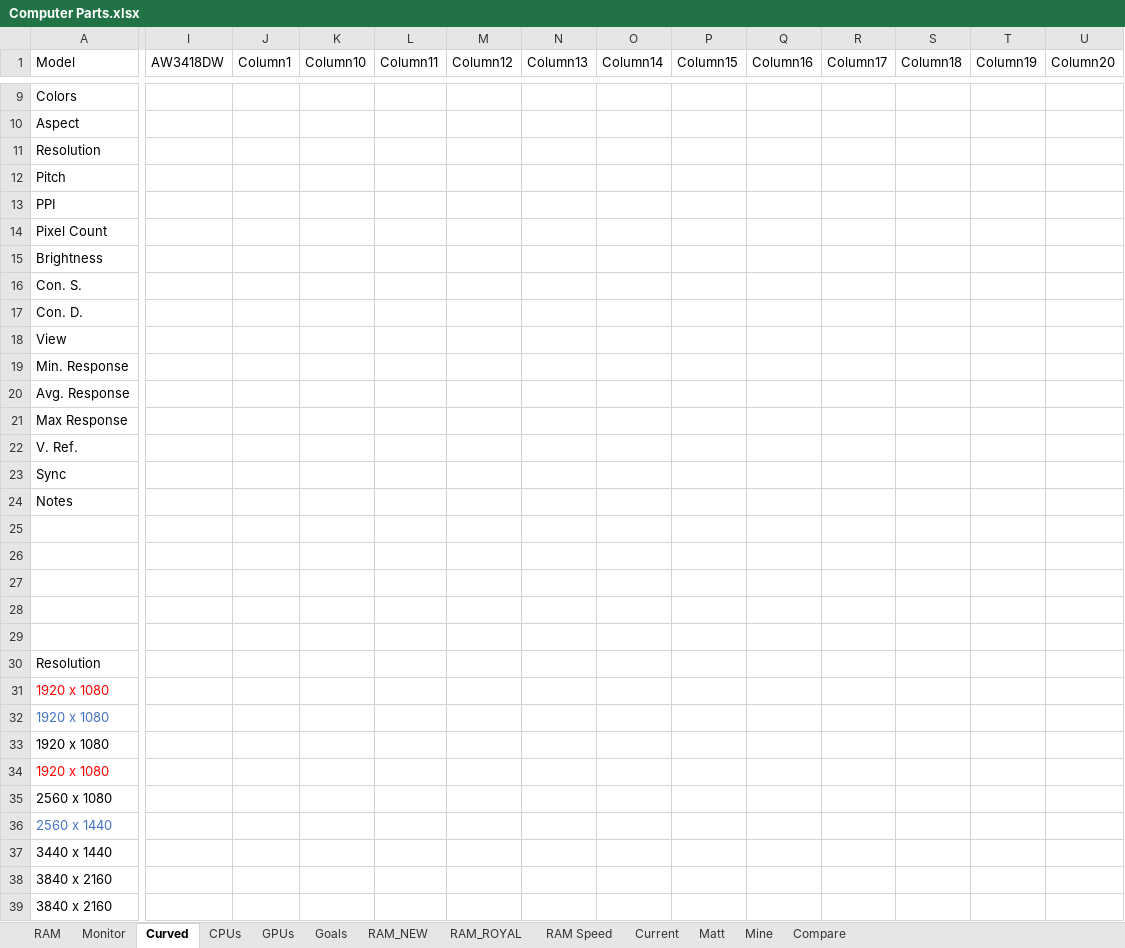
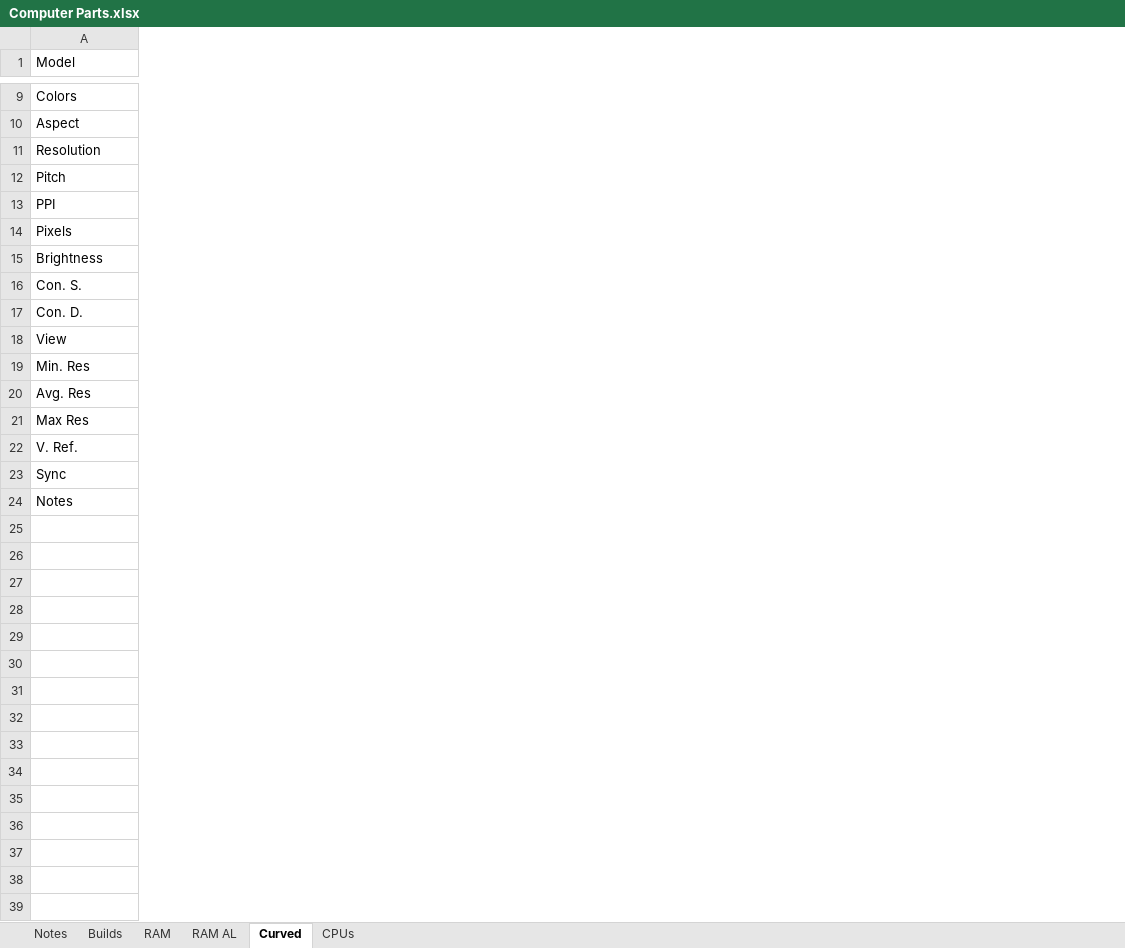
Before and after one commit to NVardell/Notes, an Excel workbook: Notes/Other/Computer Parts.xlsx, sheet Curved, drawn as a sheet; only a part is shown, gaps mark what is left out; values as stored, in another font and other column widths than the file's, no borders; table styles not drawn; removed rows and columns are numbered as before the commit, all else as after; rows hold the shown columns only; the diff covers the shown part only; the diff names each change by its address in the sheet, - before the commit and + after, or states it on an @@ line.

Commit message:
Pushing latest notes.

```diff
--- a/Notes/Other/Computer Parts.xlsx (sheet Curved)
+++ b/Notes/Other/Computer Parts.xlsx (sheet Curved)
-sheet tab: Goals
+sheet tab: Notes
-sheet tab: Monitor
-sheet tab: GPUs
-sheet tab: RAM_NEW
-sheet tab: RAM_ROYAL
-sheet tab: RAM Speed
-sheet tab: Current
-sheet tab: Matt
-sheet tab: Mine
-sheet tab: Compare
+sheet tab: Builds
+sheet tab: RAM AL
@@ sheet tab order changed: Notes | Builds | RAM | RAM AL | Curved | CPUs @@
-column I (AW3418DW), empty
-column J (Column1), empty
-column K (Column10), empty
-column L (Column11), empty
-column M (Column12), empty
-column N (Column13), empty
-column O (Column14), empty
-column P (Column15), empty
-column Q (Column16), empty
-column R (Column17), empty
-column S (Column18), empty
-column T (Column19), empty
-column U (Column20), empty
-A14 (Model): Pixel Count
+A14 (Model): Pixels
-A19 (Model): Min. Response
+A19 (Model): Min. Res
-A20 (Model): Avg. Response
+A20 (Model): Avg. Res
-A21 (Model): Max Response
+A21 (Model): Max Res
-row 25: (empty)
-row 26: (empty)
-row 27: (empty)
-row 28: (empty)
-row 29: (empty)
-row 30: Resolution
-row 31: 1920 x 1080
-row 32: 1920 x 1080
-row 33: 1920 x 1080
-row 34: 1920 x 1080
-row 35: 2560 x 1080
-row 36: 2560 x 1440
-row 37: 3440 x 1440
-row 38: 3840 x 2160
-row 39: 3840 x 2160
```
Also changed, not shown: 7 added columns and 56 removed columns elsewhere in this sheet, sheet RAM, sheet CPUs, sheet Notes.
